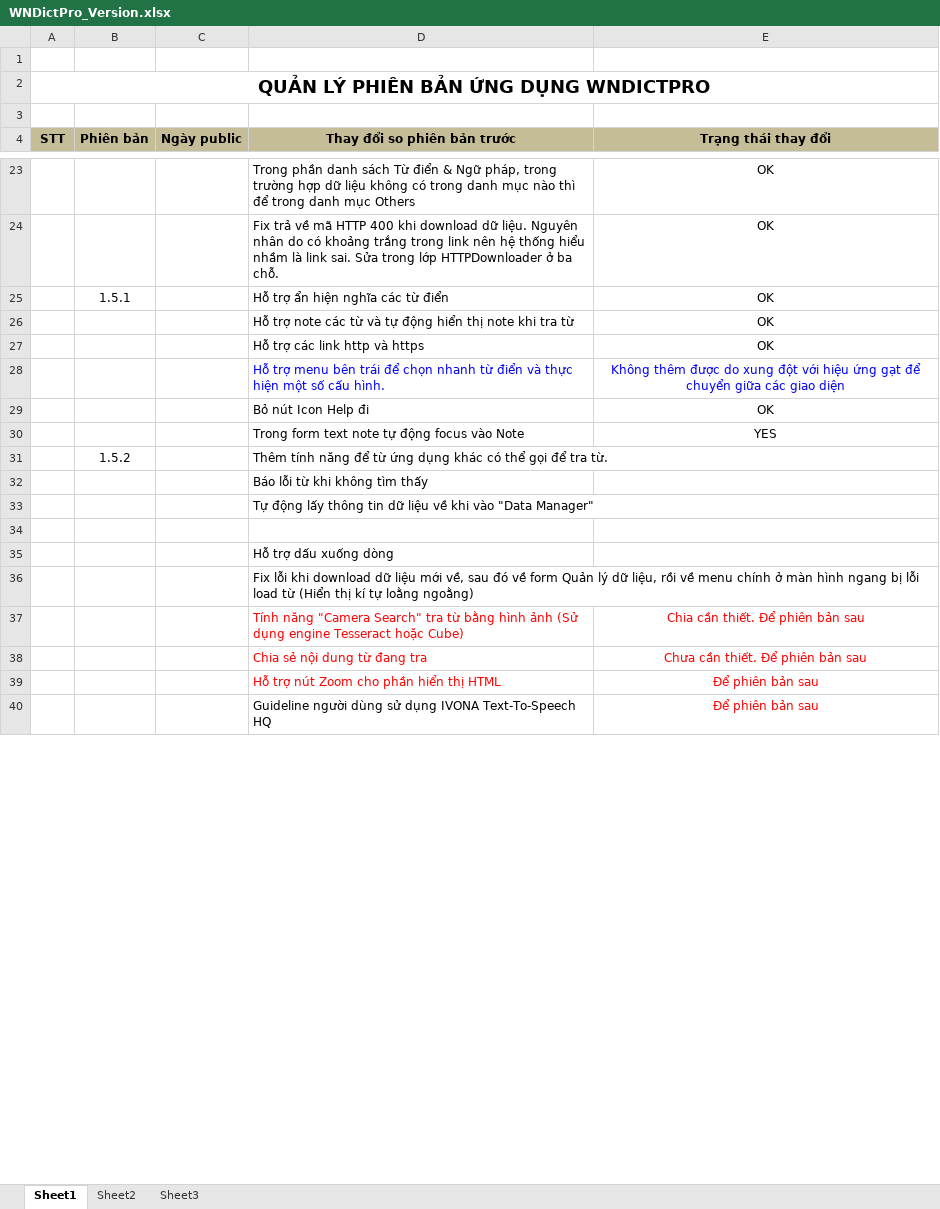
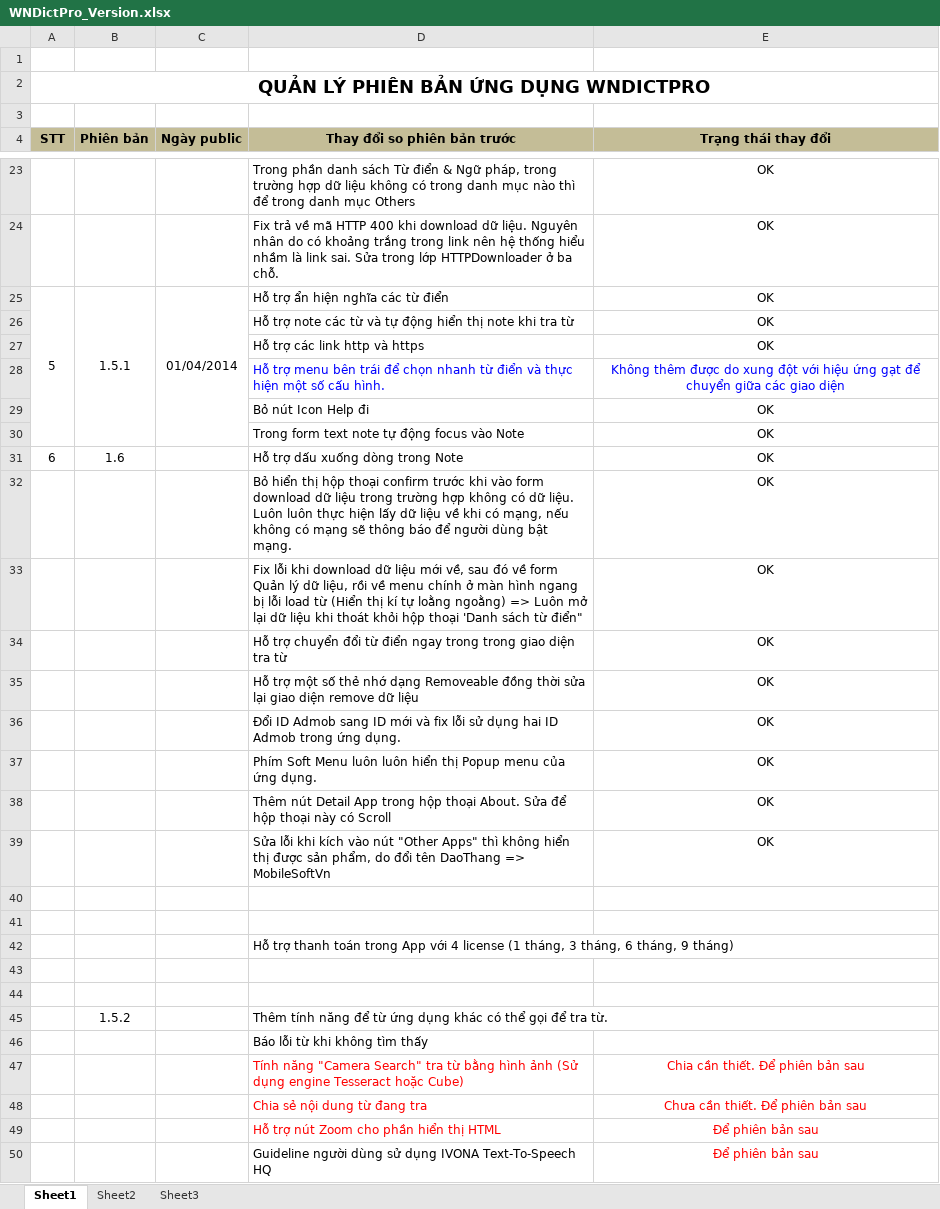
Before and after one commit to laptrinhbockchain/mobilesoftvn, an Excel workbook: wndictpro/version/WNDictPro_Version.xlsx, sheet Sheet1, drawn as a sheet; only a part is shown, gaps mark what is left out; values as stored, in another font and other column widths than the file's, no borders; removed rows and columns are numbered as before the commit, all else as after; the diff covers the shown part only; the diff names each change by its address in the sheet, - before the commit and + after, or states it on an @@ line.

```diff
--- a/wndictpro/version/WNDictPro_Version.xlsx (sheet Sheet1)
+++ b/wndictpro/version/WNDictPro_Version.xlsx (sheet Sheet1)
-A25 (STT): (empty)
+A25 (STT): 5
+A25:A30 merged
+B25:B30 merged
-C25 (Ngày public): (empty)
+C25 (Ngày public): 01/04/2014
+C25:C30 merged
+row 30:  |  |  | Trong form text note tự động focus vào Note | OK
+row 31: 6 | 1.6 |  | Hỗ trợ dấu xuống dòng trong Note | OK
+row 32:  |  |  | Bỏ hiển thị hộp thoại confirm trước khi vào form download dữ liệu trong trường hợp không có dữ liệu. Luôn luôn thực hiện lấy dữ liệu về khi có mạng, nếu không có mạng sẽ thông báo để người dùng bật mạng. | OK
+row 33:  |  |  | Fix lỗi khi download dữ liệu mới về, sau đó về form Quản lý dữ liệu, rồi về menu chính ở màn hình ngang bị lỗi load từ (Hiển thị kí tự loằng ngoằng) => Luôn mở lại dữ liệu khi thoát khỏi hộp thoại 'Danh sách từ điển" | OK
+row 34:  |  |  | Hỗ trợ chuyển đổi từ điển ngay trong trong giao diện tra từ | OK
+row 35:  |  |  | Hỗ trợ một số thẻ nhớ dạng Removeable đồng thời sửa lại giao diện remove dữ liệu | OK
+row 36:  |  |  | Đổi ID Admob sang ID mới và fix lỗi sử dụng hai ID Admob trong ứng dụng. | OK
+row 37:  |  |  | Phím Soft Menu luôn luôn hiển thị Popup menu của ứng dụng. | OK
+row 38:  |  |  | Thêm nút Detail App trong hộp thoại About. Sửa để hộp thoại này có Scroll | OK
+row 39:  |  |  | Sửa lỗi khi kích vào nút "Other Apps" thì không hiển thị được sản phẩm, do đổi tên DaoThang => MobileSoftVn | OK
-row 40:  |  |  | Trong form text note tự động focus vào Note | YES
+row 40: (empty)
+row 41: (empty)
+row 42:  |  |  | Hỗ trợ thanh toán trong App với 4 license (1 tháng, 3 tháng, 6 tháng, 9 tháng)
+row 43: (empty)
+row 44: (empty)
-row 33:  |  |  | Tự động lấy thông tin dữ liệu về khi vào "Data Manager"
-row 34: (empty)
-row 35:  |  |  | Hỗ trợ dấu xuống dòng
-row 36:  |  |  | Fix lỗi khi download dữ liệu mới về, sau đó về form Quản lý dữ liệu, rồi về menu chính ở màn hình ngang bị lỗi load từ (Hiển thị kí tự loằng ngoằng)
```
Also changed, not shown: 1 removed row elsewhere in this sheet, 13 other files.
